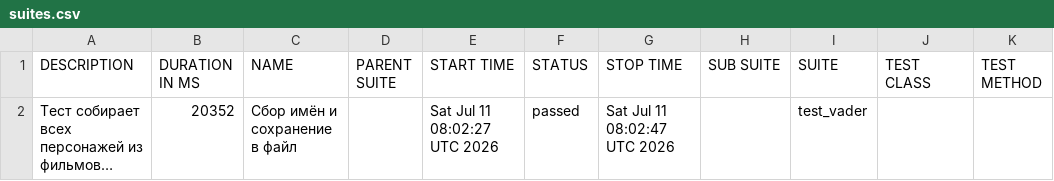
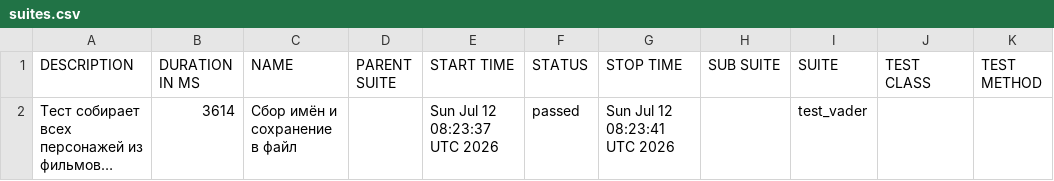
Before and after one commit to Nemets87/Star_Wars_Api_Alex_Smith, a CSV file: data/suites.csv, drawn as a sheet; long unchanged cells end in …; the diff names each change by its address in the sheet, - before the commit and + after, or states it on an @@ line.

```diff
--- a/data/suites.csv
+++ b/data/suites.csv
-B2 (DURATION IN MS): 20352
+B2 (DURATION IN MS): 3614
-E2 (START TIME): Sat Jul 11 08:02:27 UTC 2026
+E2 (START TIME): Sun Jul 12 08:23:37 UTC 2026
-G2 (STOP TIME): Sat Jul 11 08:02:47 UTC 2026
+G2 (STOP TIME): Sun Jul 12 08:23:41 UTC 2026
```
Also changed, not shown: 18 other files.
